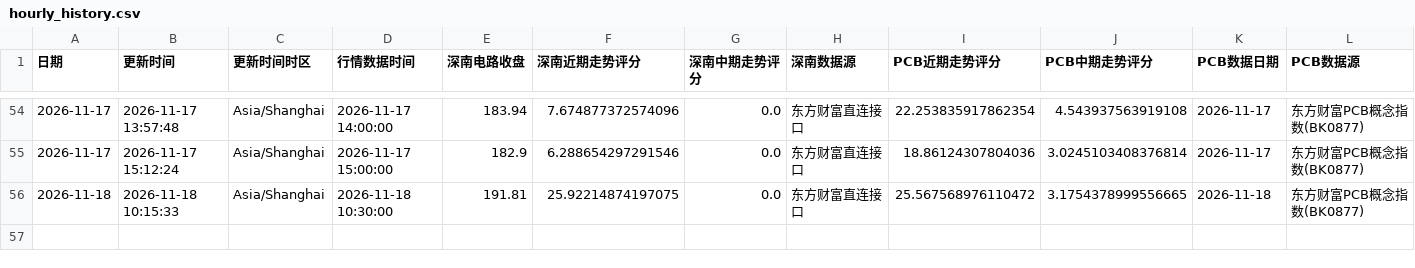
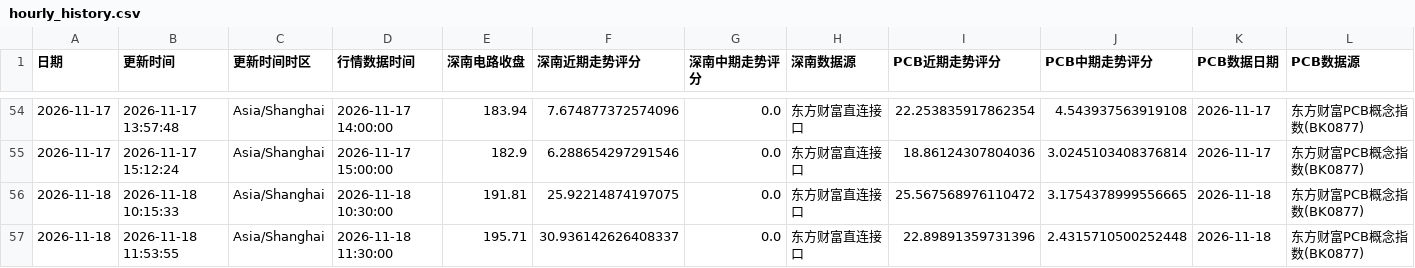
Before and after one commit to yuxzhang1987-maker/shennan-score-dashboard, a CSV file: data/hourly_history.csv, drawn as a sheet; only a part is shown, gaps mark what is left out; rows hold the shown columns only; the diff names each change by its address in the sheet, - before the commit and + after, or states it on an @@ line.

```diff
--- a/data/hourly_history.csv
+++ b/data/hourly_history.csv
+row 57: 2026-11-18 | 2026-11-18 11:53:55 | Asia/Shanghai | 2026-11-18 11:30:00 | 195.71 | 30.936142626408337 | 0.0 | 东方财富直连接口 | 22.89891359731396 | 2.4315710500252448 | 2026-11-18 | 东方财富PCB概念指数(BK0877)
```
Also changed, not shown: data/history.csv, data/quant_factor_history.csv, 3 other files.
